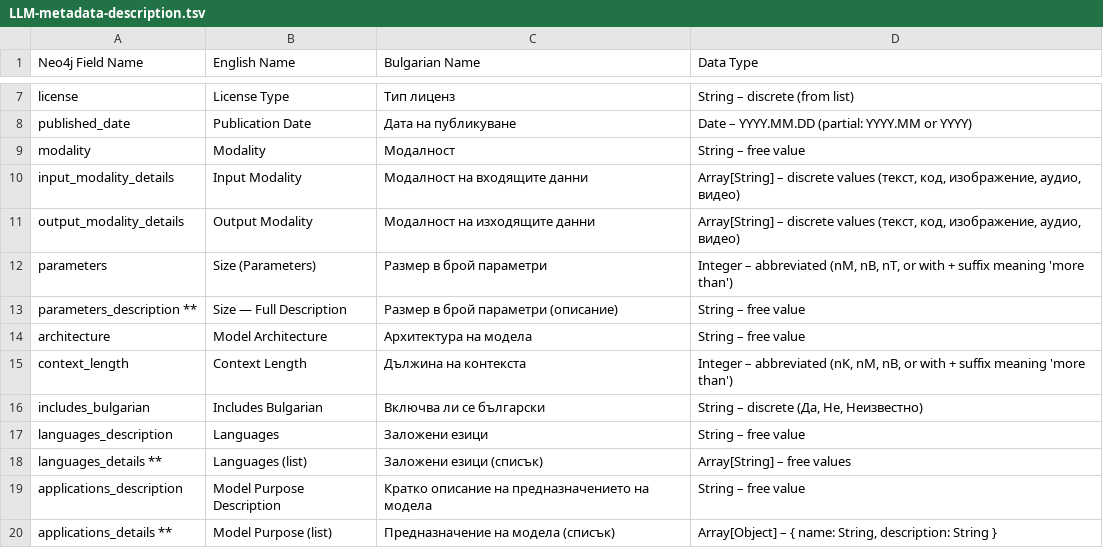
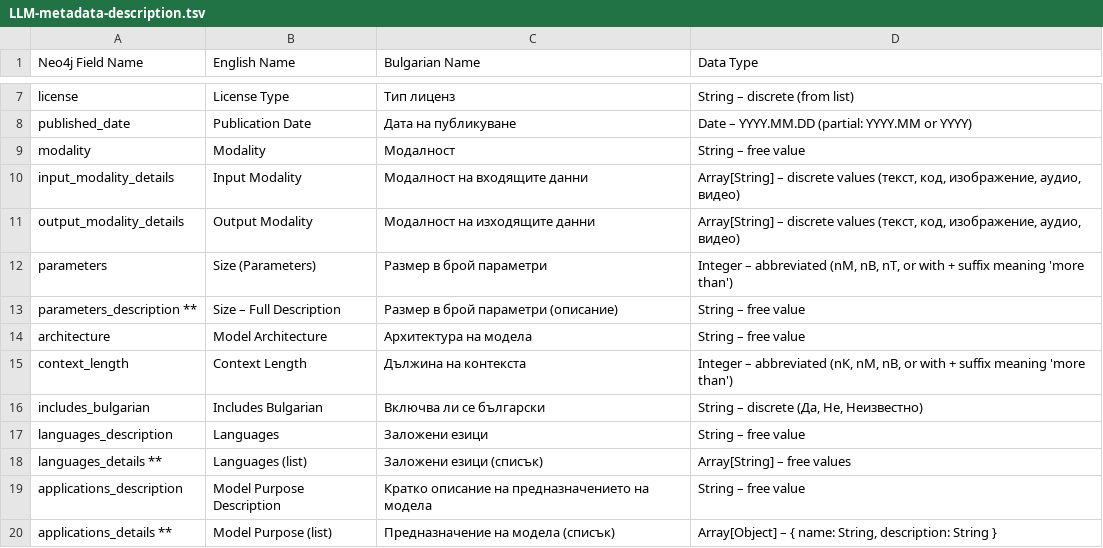
Before and after one commit to DCL-IBL/IfGPT-LLM-Description, a TSV file: LLM-metadata-description.tsv, drawn as a sheet; only a part is shown, gaps mark what is left out.

Commit message:
Update LLM-metadata-description.tsv

```diff
--- a/LLM-metadata-description.tsv
+++ b/LLM-metadata-description.tsv
@@ -12,3 +12,3 @@ output_modality_details	Output Modality	Модалност на изходящи
 parameters	Size (Parameters)	Размер в брой параметри	Integer – abbreviated (nM, nB, nT, or with + suffix meaning 'more than')
-parameters_description **	Size — Full Description	Размер в брой параметри (описание)	String – free value
+parameters_description **	Size – Full Description	Размер в брой параметри (описание)	String – free value
 architecture	Model Architecture	Архитектура на модела	String – free value
```
